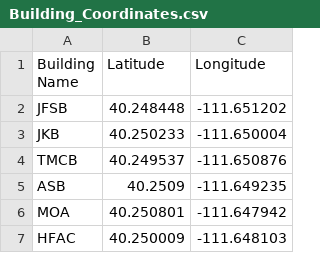
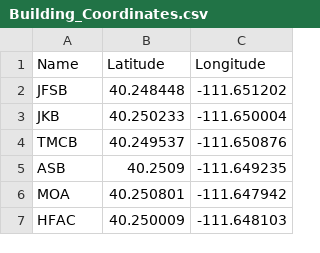
Before and after one commit to BYUCS452F2019/Good-Water, a CSV file: Building_Coordinates.csv, drawn as a sheet; only a part is shown.

Commit message:
Fixed building coordinates

```diff
--- a/Building_Coordinates.csv
+++ b/Building_Coordinates.csv
@@ -1,2 +1,2 @@
-Building Name,Latitude ,Longitude
+Name,Latitude,Longitude
 JFSB,40.248448,-111.651202
```
